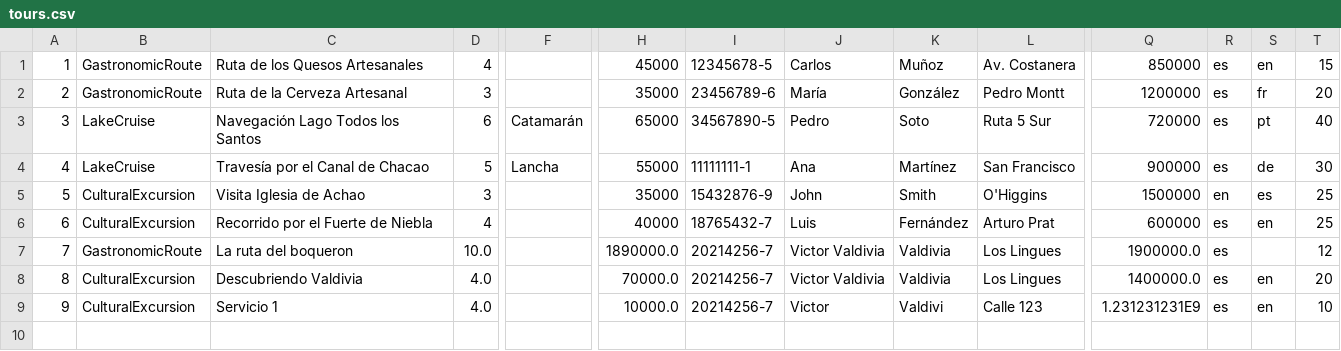
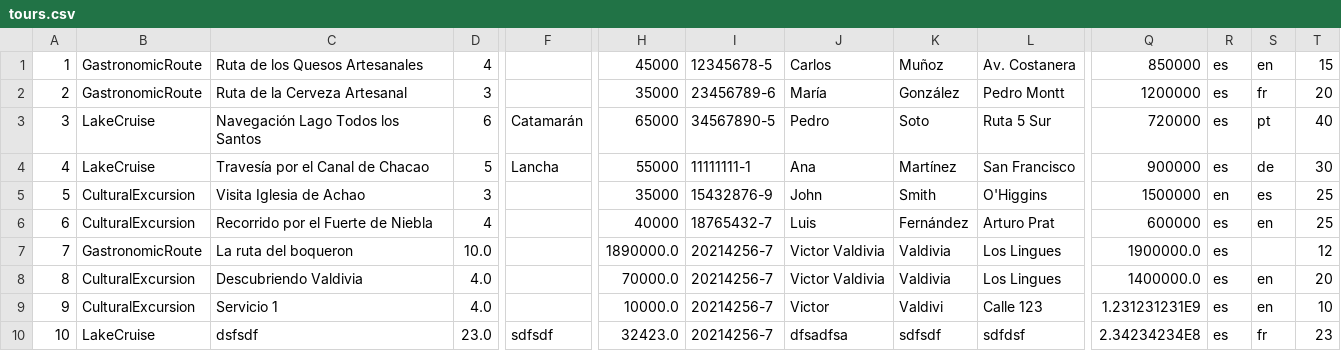
Before and after one commit to vicvaldev/llanquihue-tour-s3, a CSV file: resources/tours.csv, drawn as a sheet; only a part is shown, gaps mark what is left out; rows hold the shown columns only; the diff names each change by its address in the sheet, - before the commit and + after, or states it on an @@ line.

```diff
--- a/resources/tours.csv
+++ b/resources/tours.csv
+row 10: 10 | LakeCruise | dsfsdf | 23.0 | sdfsdf | 32423.0 | 20214256-7 | dfsadfsa | sdfsdf | sdfdsf | 2.34234234E8 | es | fr | 23
```
Also changed, not shown: 13 other files.
